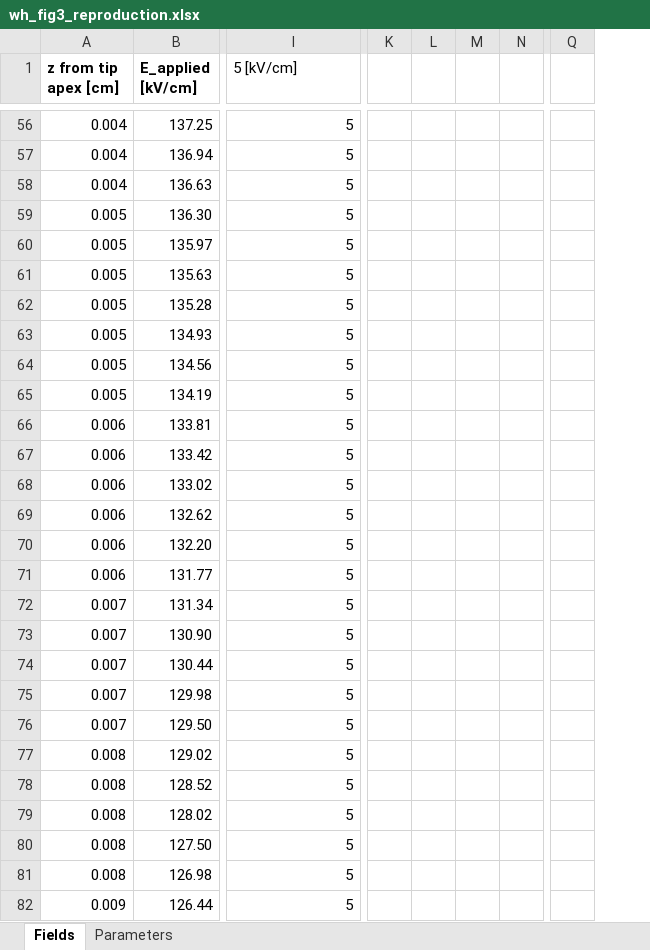
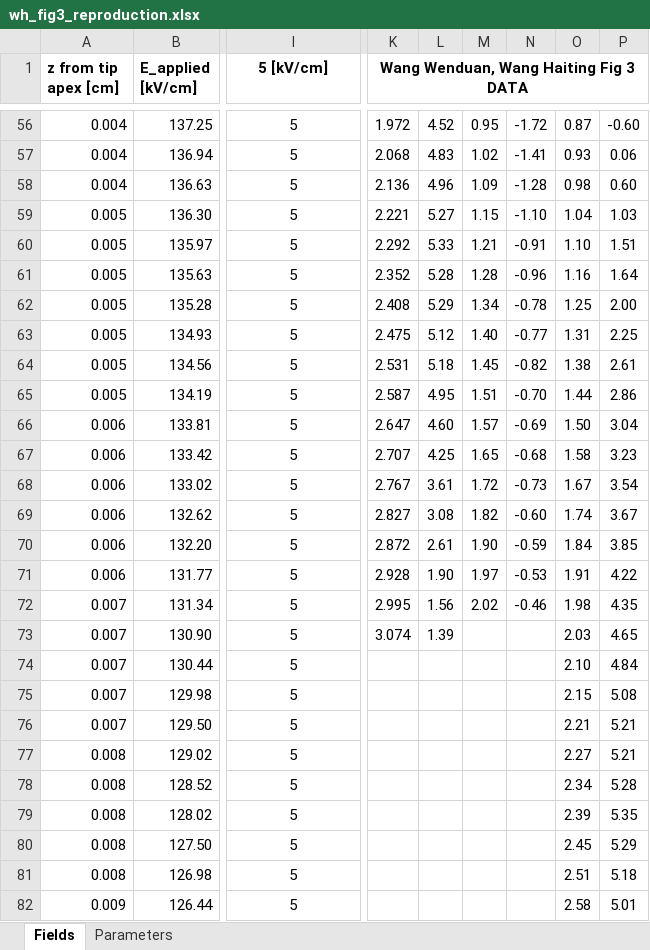
Before and after one commit to babaliaris/space-charge-sim, an Excel workbook: excel/wh_fig3_reproduction.xlsx, sheet Fields, drawn as a sheet; only a part is shown, gaps mark what is left out; values as stored, in another font and other column widths than the file's, no borders; charts and pictures not drawn; removed rows and columns are numbered as before the commit, all else as after; the diff covers the shown part only; the diff names each change by its address in the sheet, - before the commit and + after, or states it on an @@ line.

```diff
--- a/excel/wh_fig3_reproduction.xlsx (sheet Fields)
+++ b/excel/wh_fig3_reproduction.xlsx (sheet Fields)
-column K, empty
-column L, empty
-column M, empty
-column N, empty
-column Q, empty
+column K, row 1: Wang Wenduan, Wang Haiting Fig 3 DATA; rows 56-73: 1.972 | 2.068 | 2.136 | 2.221 | 2.292 | 2.352 | 2.408 | 2.475 | 2.531 | 2.587 | 2.647 | 2.707 | 2.767 | 2.827 | 2.872 | 2.928 | 2.995 | 3.074
+column L, rows 56-73: 4.52 | 4.83 | 4.96 | 5.27 | 5.33 | 5.28 | 5.29 | 5.12 | 5.18 | 4.95 | 4.60 | 4.25 | 3.61 | 3.08 | 2.61 | 1.90 | 1.56 | 1.39
+column M, rows 56-72: 0.95 | 1.02 | 1.09 | 1.15 | 1.21 | 1.28 | 1.34 | 1.40 | 1.45 | 1.51 | 1.57 | 1.65 | 1.72 | 1.82 | 1.90 | 1.97 | 2.02
+column N, rows 56-72: -1.72 | -1.41 | -1.28 | -1.10 | -0.91 | -0.96 | -0.78 | -0.77 | -0.82 | -0.70 | -0.69 | -0.68 | -0.73 | -0.60 | -0.59 | -0.53 | -0.46
+column O, rows 56-82: 0.87 | 0.93 | 0.98 | 1.04 | 1.10 | 1.16 | 1.25 | 1.31 | 1.38 | 1.44 | 1.50 | 1.58 | 1.67 | 1.74 | 1.84 | 1.91 | 1.98 | 2.03 | 2.10 | 2.15 | 2.21 | 2.27 | 2.34 | 2.39 | 2.45 | 2.51 | 2.58
+column P, rows 56-82: -0.60 | 0.06 | 0.60 | 1.03 | 1.51 | 1.64 | 2.00 | 2.25 | 2.61 | 2.86 | 3.04 | 3.23 | 3.54 | 3.67 | 3.85 | 4.22 | 4.35 | 4.65 | 4.84 | 5.08 | 5.21 | 5.21 | 5.28 | 5.35 | 5.29 | 5.18 | 5.01
@@ I1 bold: off → on, alignment: left → center @@
-I56:I82 alignment: right
+I56:I82 alignment: center
```
Also changed, not shown: 2 removed columns and cell formats elsewhere in this sheet, charts or pictures, 16 other files.
